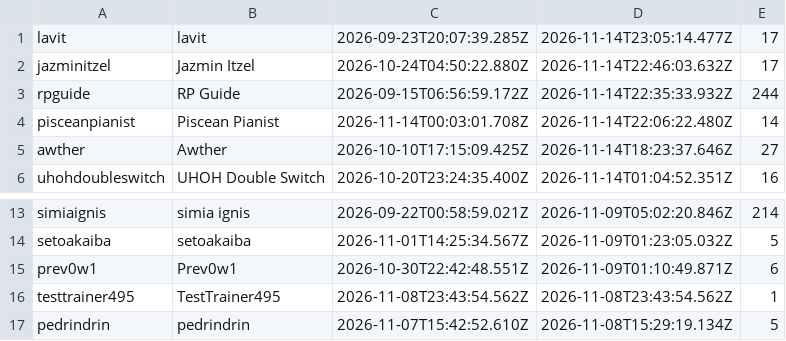
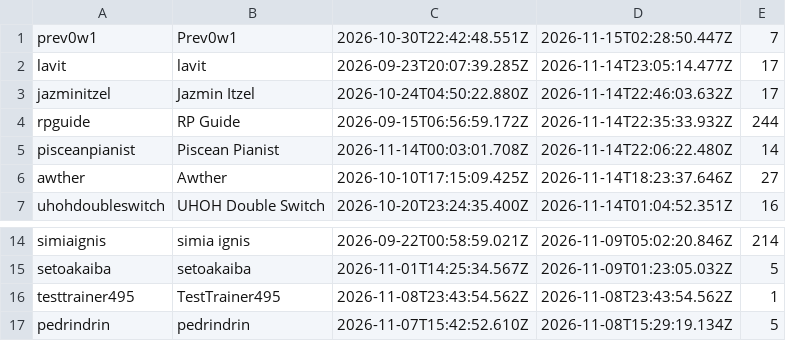
Before and after one commit to Proudkiller0015/velvet-bunny-showdown, a TSV file: data/roster.tsv, drawn as a sheet; only a part is shown, gaps mark what is left out.

Commit message:
roster.tsv: periodic [skip render]

```diff
--- a/data/roster.tsv
+++ b/data/roster.tsv
@@ -1 +1,2 @@
+prev0w1	Prev0w1	2026-10-30T22:42:48.551Z	2026-11-15T02:28:50.447Z	7
 lavit	lavit	2026-09-23T20:07:39.285Z	2026-11-14T23:05:14.477Z	17
@@ -14,3 +15,2 @@ simiaignis	simia ignis	2026-09-22T00:58:59.021Z	2026-11-09T05:02:20.846Z	214
 setoakaiba	setoakaiba	2026-11-01T14:25:34.567Z	2026-11-09T01:23:05.032Z	5
-prev0w1	Prev0w1	2026-10-30T22:42:48.551Z	2026-11-09T01:10:49.871Z	6
 testtrainer495	TestTrainer495	2026-11-08T23:43:54.562Z	2026-11-08T23:43:54.562Z	1
```
